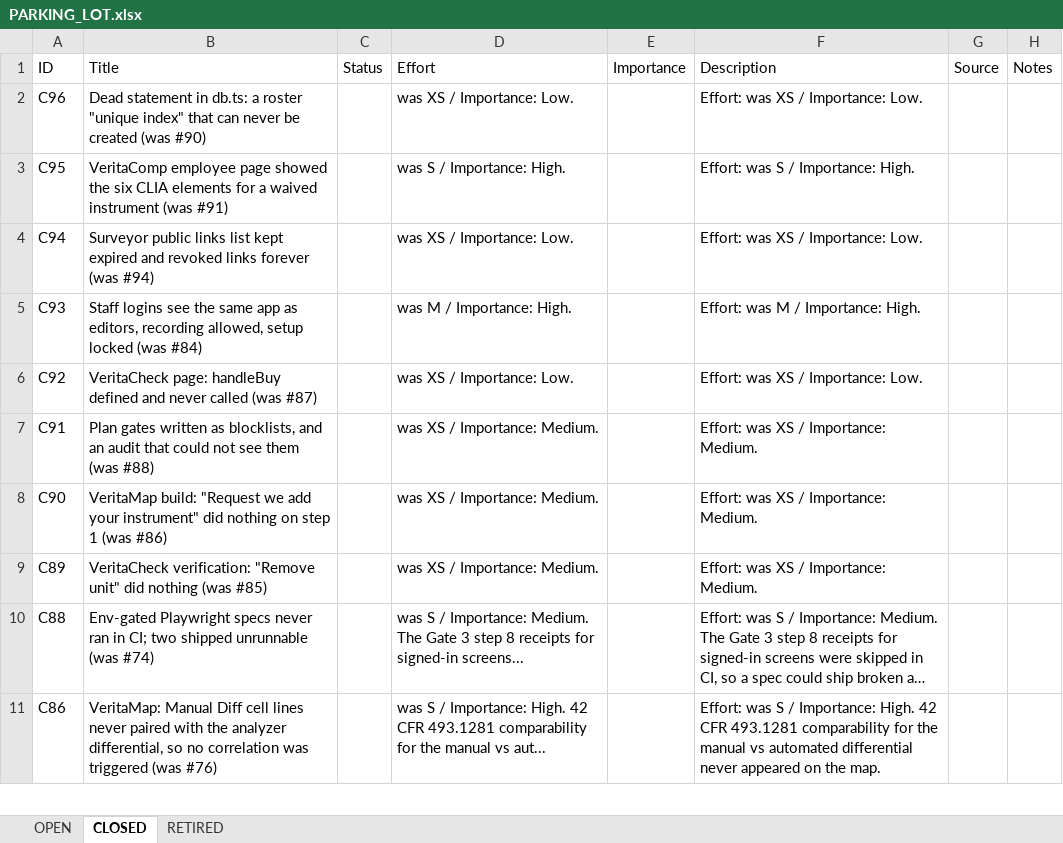
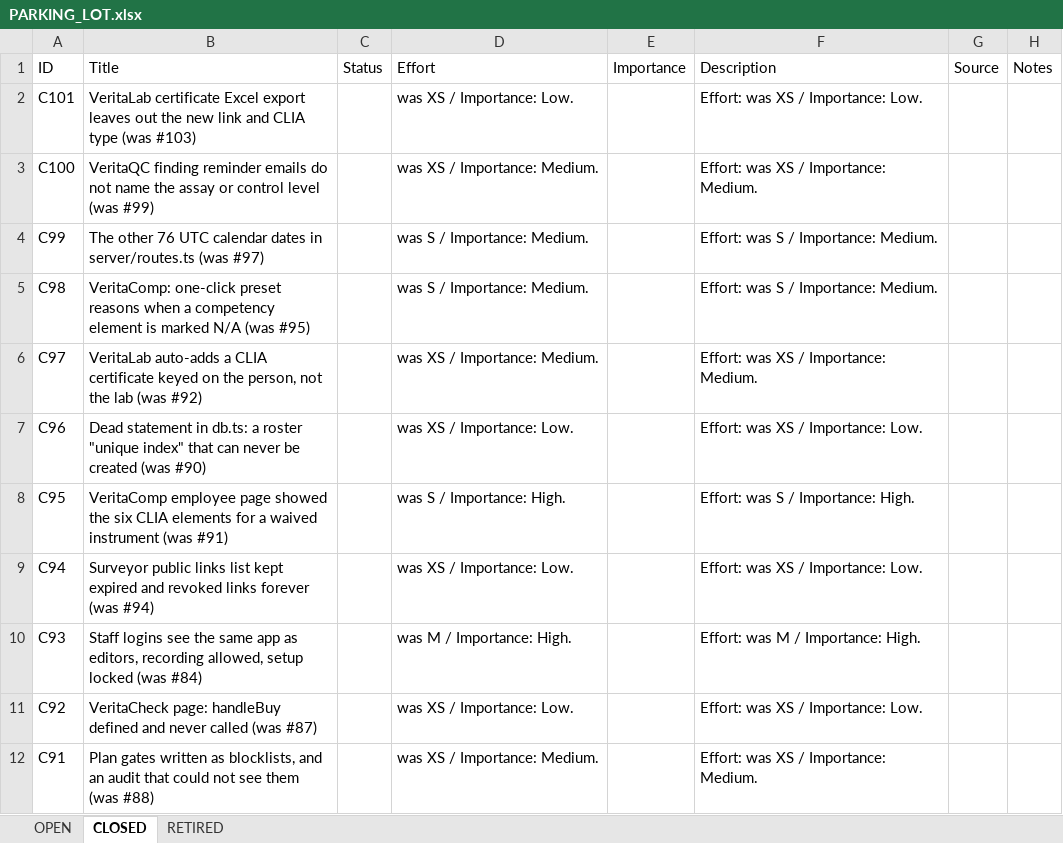
Before and after one commit to mav40121/veritas-lab-services, an Excel workbook: PARKING_LOT.xlsx, sheet CLOSED, drawn as a sheet; only a part is shown; the shorter side is filled out with more unchanged rows; long unchanged cells end in …; values as stored, in another font and other column widths than the file's, no cell formats; the diff names each change by its address in the sheet, - before the commit and + after, or states it on an @@ line.

```diff
--- a/PARKING_LOT.xlsx (sheet CLOSED)
+++ b/PARKING_LOT.xlsx (sheet CLOSED)
+row 2: C101 | VeritaLab certificate Excel export leaves out the new link and CLIA type (was #103) |  | was XS / Importance: Low. |  | Effort: was XS / Importance: Low.
+row 3: C100 | VeritaQC finding reminder emails do not name the assay or control level (was #99) |  | was XS / Importance: Medium. |  | Effort: was XS / Importance: Medium.
+row 4: C99 | The other 76 UTC calendar dates in server/routes.ts (was #97) |  | was S / Importance: Medium. |  | Effort: was S / Importance: Medium.
+row 5: C98 | VeritaComp: one-click preset reasons when a competency element is marked N/A (was #95) |  | was S / Importance: Medium. |  | Effort: was S / Importance: Medium.
+row 6: C97 | VeritaLab auto-adds a CLIA certificate keyed on the person, not the lab (was #92) |  | was XS / Importance: Medium. |  | Effort: was XS / Importance: Medium.
```
Also changed, not shown: sheet OPEN, cell formats, 1 other file.
